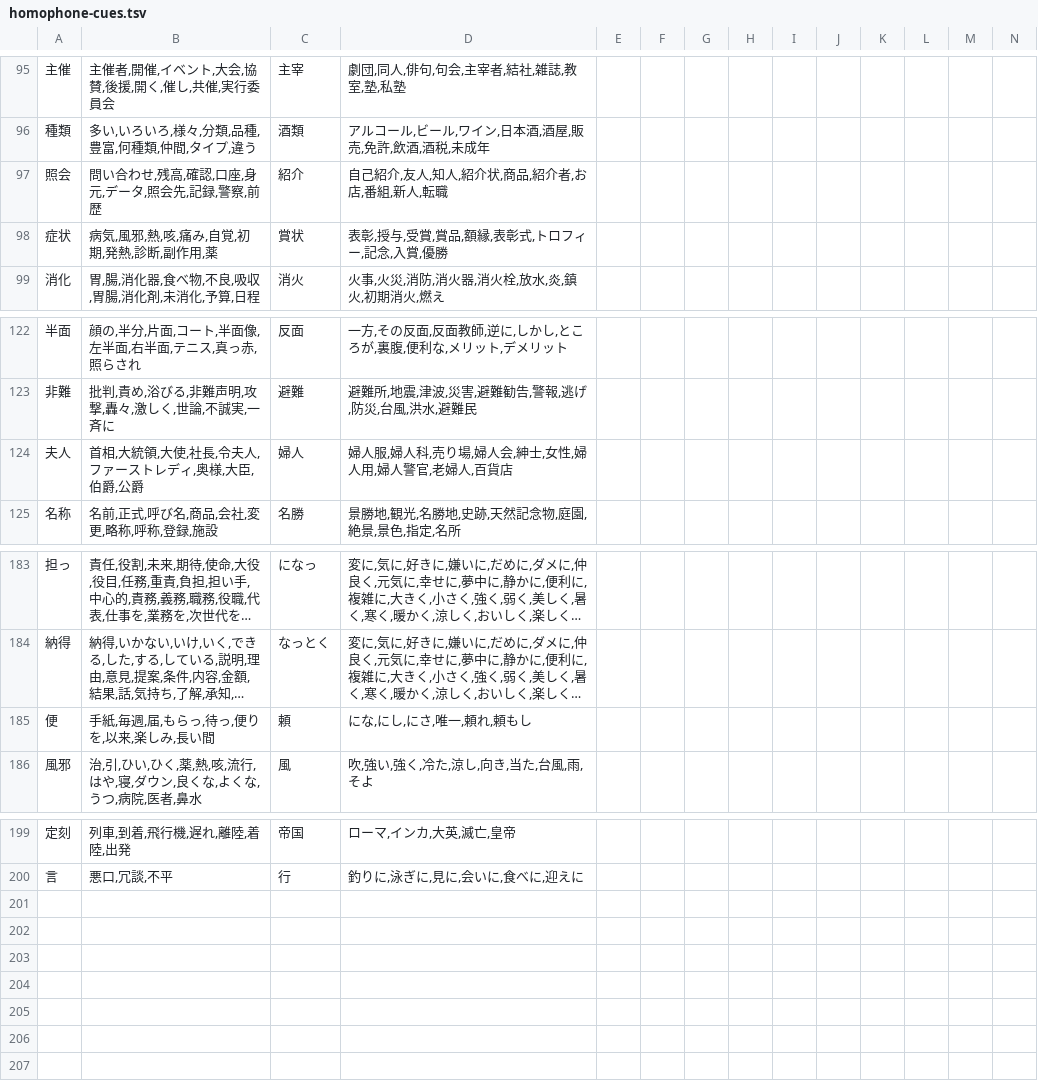
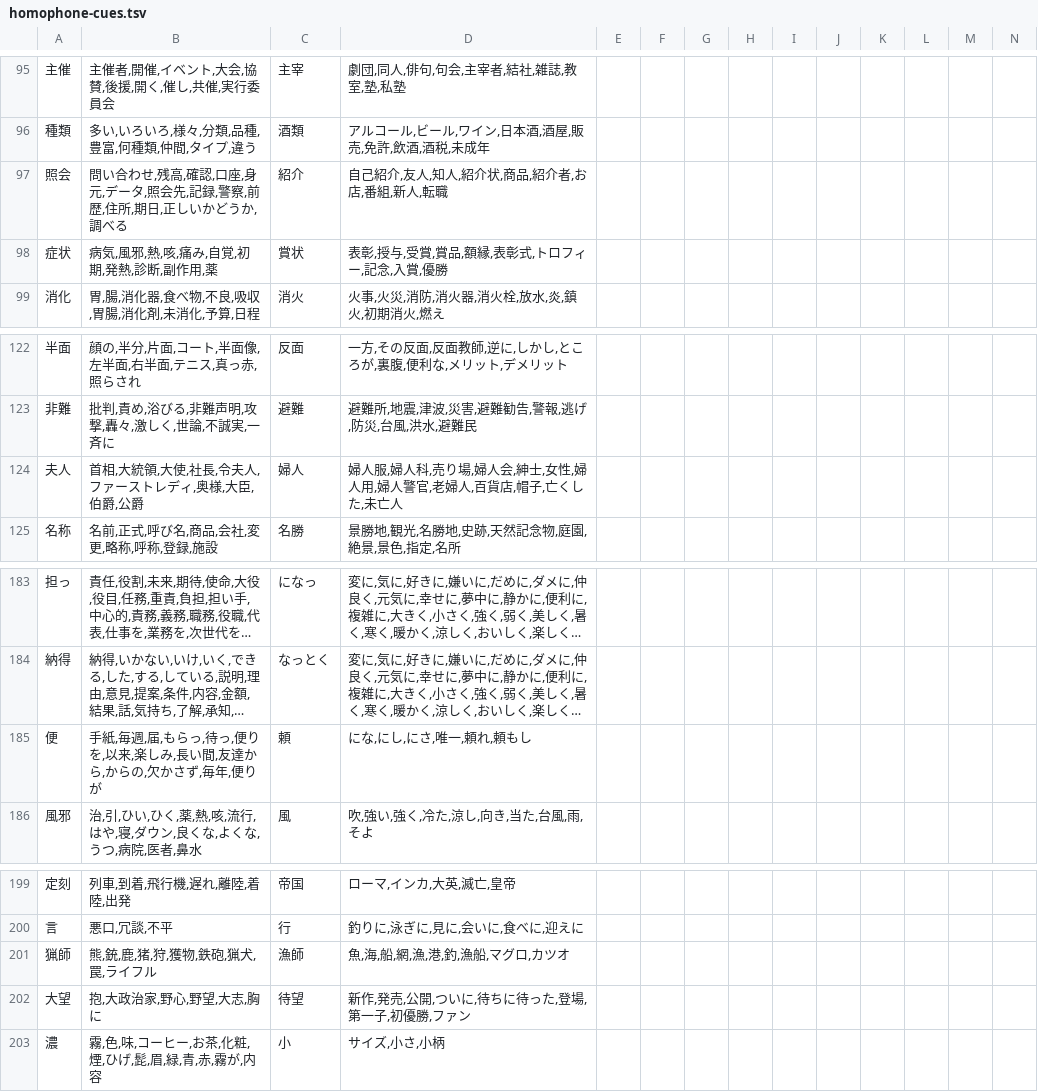
Before and after one commit to J-KAMMA/centaur-ime, a TSV file: tools/data/homophone-cues.tsv, drawn as a sheet; only a part is shown, gaps mark what is left out; long unchanged cells end in …; the diff names each change by its address in the sheet, - before the commit and + after, or states it on an @@ line.

```diff
--- a/tools/data/homophone-cues.tsv
+++ b/tools/data/homophone-cues.tsv
-B97: 問い合わせ,残高,確認,口座,身元,データ,照会先,記録,警察,前歴
+B97: 問い合わせ,残高,確認,口座,身元,データ,照会先,記録,警察,前歴,住所,期日,正しいかどうか,調べる
-D124: 婦人服,婦人科,売り場,婦人会,紳士,女性,婦人用,婦人警官,老婦人,百貨店
+D124: 婦人服,婦人科,売り場,婦人会,紳士,女性,婦人用,婦人警官,老婦人,百貨店,帽子,亡くした,未亡人
-B185: 手紙,毎週,届,もらっ,待っ,便りを,以来,楽しみ,長い間
+B185: 手紙,毎週,届,もらっ,待っ,便りを,以来,楽しみ,長い間,友達から,からの,欠かさず,毎年,便りが
+row 201: 猟師 | 熊,銃,鹿,猪,狩,獲物,鉄砲,猟犬,罠,ライフル | 漁師 | 魚,海,船,網,漁,港,釣,漁船,マグロ,カツオ
+row 202: 大望 | 抱,大政治家,野心,野望,大志,胸に | 待望 | 新作,発売,公開,ついに,待ちに待った,登場,第一子,初優勝,ファン
+row 203: 濃 | 霧,色,味,コーヒー,お茶,化粧,煙,ひげ,髭,眉,緑,青,赤,霧が,内容 | 小 | サイズ,小さ,小柄
```
Also changed, not shown: 2 other files.
